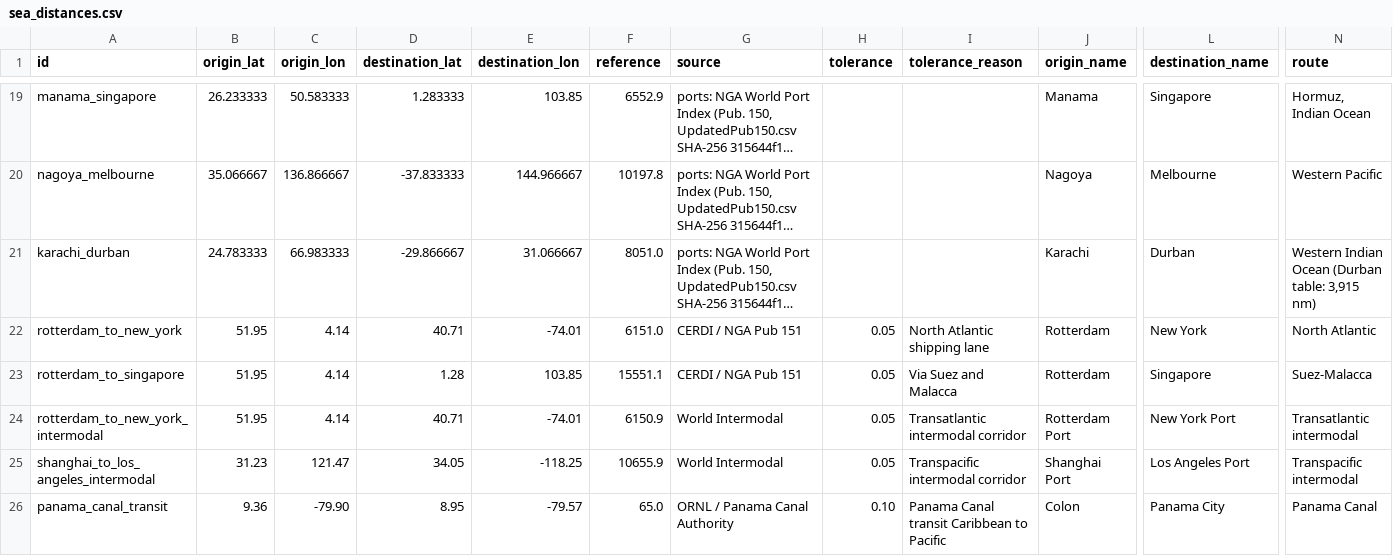
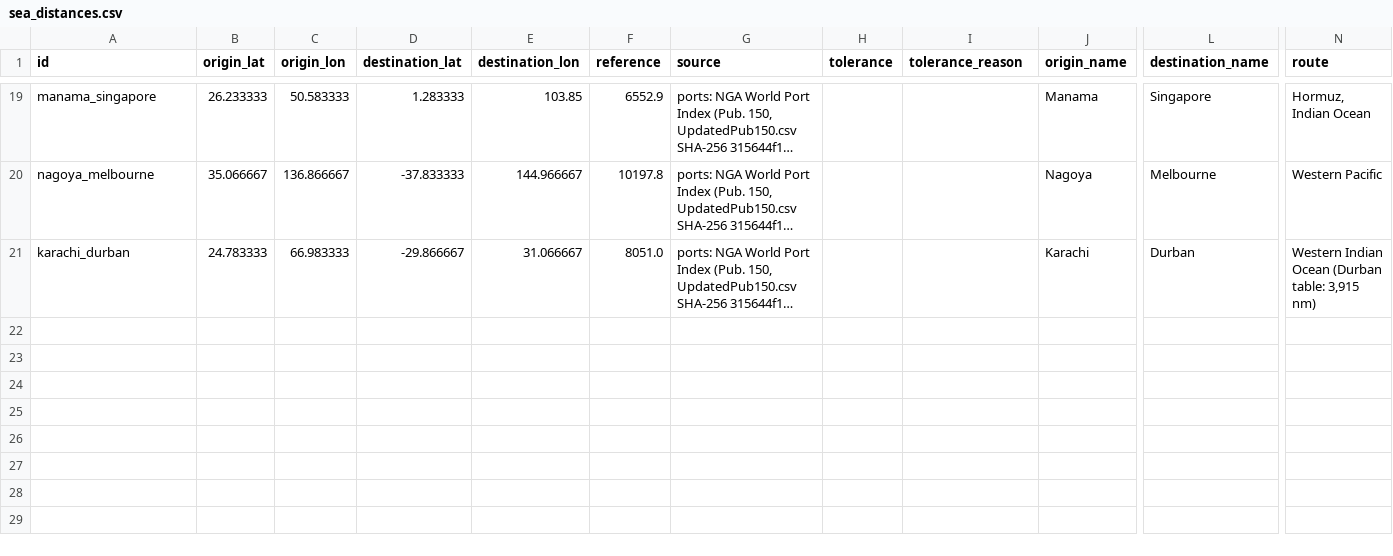
Before and after one commit to connor-makowski/scgraph, a CSV file: scgraph/pipelines/steps/stage4_validation/cases/sea_distances.csv, drawn as a sheet; only a part is shown, gaps mark what is left out; long unchanged cells end in …; rows hold the shown columns only; the diff names each change by its address in the sheet, - before the commit and + after, or states it on an @@ line.

```diff
--- a/scgraph/pipelines/steps/stage4_validation/cases/sea_distances.csv
+++ b/scgraph/pipelines/steps/stage4_validation/cases/sea_distances.csv
-row 22: rotterdam_to_new_york | 51.95 | 4.14 | 40.71 | -74.01 | 6151.0 | CERDI / NGA Pub 151 | 0.05 | North Atlantic shipping lane | Rotterdam | New York | North Atlantic
-row 23: rotterdam_to_singapore | 51.95 | 4.14 | 1.28 | 103.85 | 15551.1 | CERDI / NGA Pub 151 | 0.05 | Via Suez and Malacca | Rotterdam | Singapore | Suez-Malacca
-row 24: rotterdam_to_new_york_intermodal | 51.95 | 4.14 | 40.71 | -74.01 | 6150.9 | World Intermodal | 0.05 | Transatlantic intermodal corridor | Rotterdam Port | New York Port | Transatlantic intermodal
-row 25: shanghai_to_los_angeles_intermodal | 31.23 | 121.47 | 34.05 | -118.25 | 10655.9 | World Intermodal | 0.05 | Transpacific intermodal corridor | Shanghai Port | Los Angeles Port | Transpacific intermodal
-row 26: panama_canal_transit | 9.36 | -79.90 | 8.95 | -79.57 | 65.0 | ORNL / Panama Canal Authority | 0.10 | Panama Canal transit Caribbean to Pacific | Colon | Panama City | Panama Canal
```
Also changed, not shown: scgraph/pipelines/steps/stage4_validation/cases/crossings.csv, scgraph/pipelines/steps/stage4_validation/cases/rail_corridors.csv, 11 other files.
